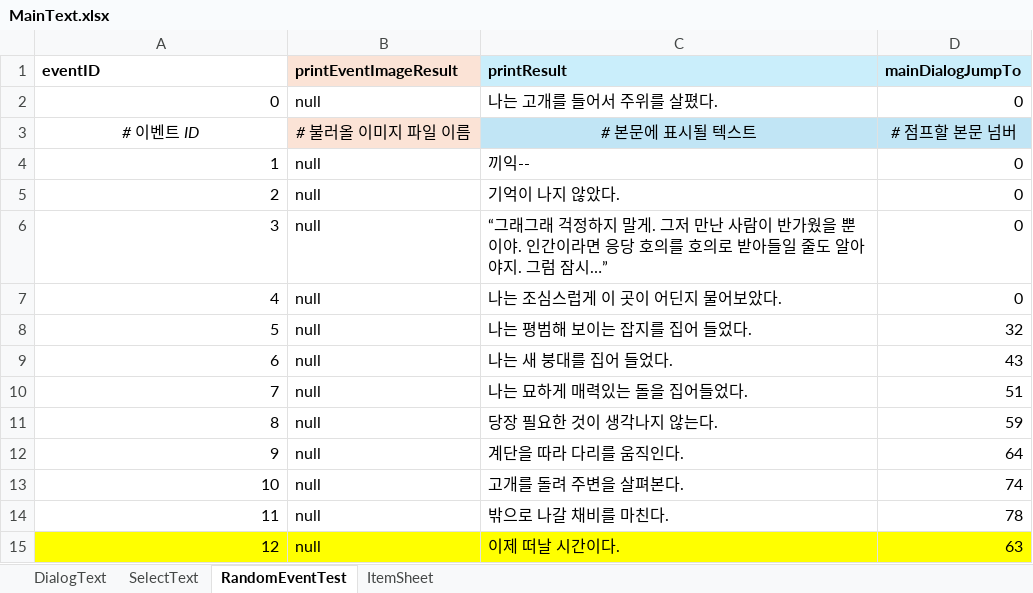
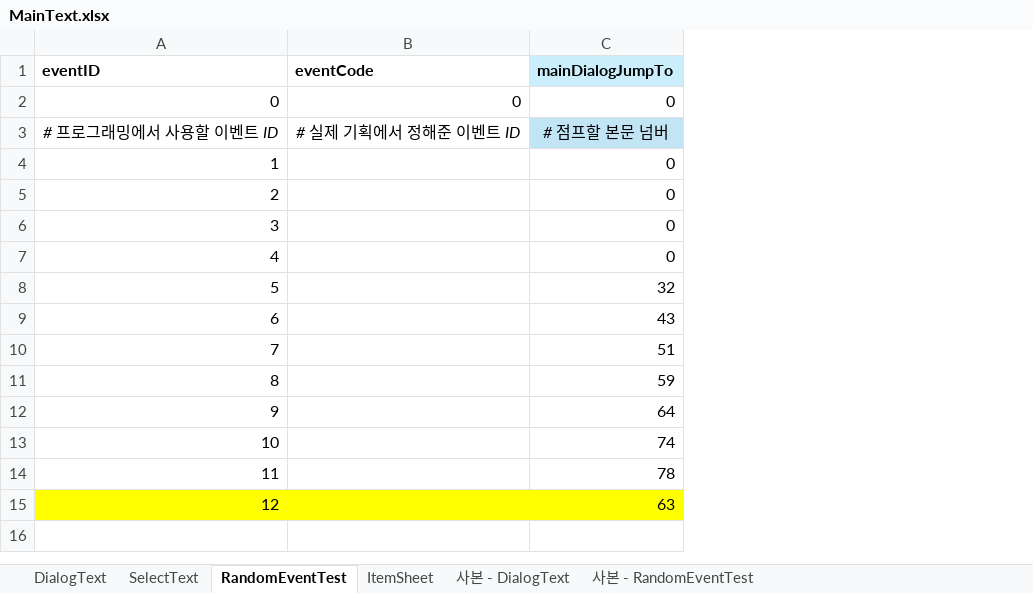
Before and after one commit to SharpSteamedBread/Project_Irrational, an Excel workbook: ProjectIrrational/Assets/ExcelBase/MainText.xlsx, sheet RandomEventTest, drawn as a sheet; values as stored, in another font and other column widths than the file's, no borders; removed rows and columns are numbered as before the commit, all else as after; the diff names each change by its address in the sheet, - before the commit and + after, or states it on an @@ line.

```diff
--- a/ProjectIrrational/Assets/ExcelBase/MainText.xlsx (sheet RandomEventTest)
+++ b/ProjectIrrational/Assets/ExcelBase/MainText.xlsx (sheet RandomEventTest)
+sheet tab: 사본 - DialogText
+sheet tab: 사본 - RandomEventTest
-column B (printEventImageResult), rows 2-15: null | # 불러올 이미지 파일 이름 | null | null | null | null | null | null | null | null | null | null | null | null
-column C (printResult), rows 2-15: 나는 고개를 들어서 주위를 살폈다. | # 본문에 표시될 텍스트 | 끼익-- | 기억이 나지 않았다. | “그래그래 걱정하지 말게. 그저 만난 사람이 반가웠을 뿐이야. 인간이라면 응당 호의를 호의로 받아들일 줄도 알아야지. 그럼 잠시…” | 나는 조심스럽게 이 곳이 어딘지 물어보았다. | 나는 평범해 보이는 잡지를 집어 들었다. | 나는 새 붕대를 집어 들었다. | 나는 묘하게 매력있는 돌을 집어들었다. | 당장 필요한 것이 생각나지 않는다. | 계단을 따라 다리를 움직인다. | 고개를 돌려 주변을 살펴본다. | 밖으로 나갈 채비를 마친다. | 이제 떠날 시간이다.
+column B (eventCode), rows 2-3: 0 | # 실제 기획에서 정해준 이벤트 ID
-A3 (eventID): # 이벤트 ID
+A3 (eventID): # 프로그래밍에서 사용할 이벤트 ID
```
Also changed, not shown: sheet DialogText, sheet SelectText, formulas that keep their value, 1 other file.
